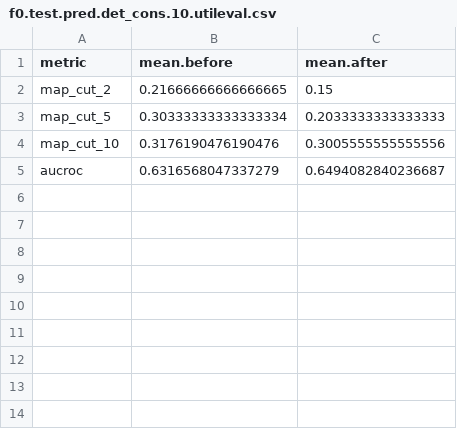
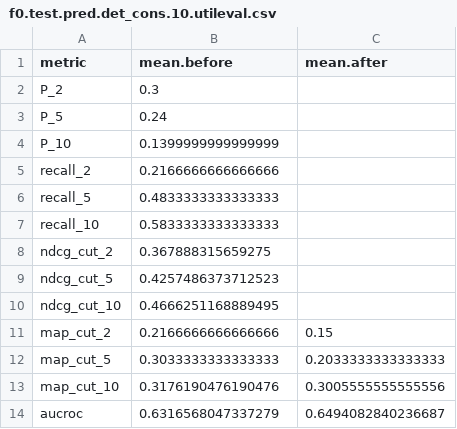
Before and after one commit to fani-lab/Adila, a CSV file: output/toy.dblp.v12.json/bnn/t31.s11.m13.l[100].lr0.1.b4096.e20.s1/rerank/f0.test.pred.det_cons.10.utileval.csv, drawn as a sheet.

Commit message:
code refactor for utileval before and after.

```diff
--- a/output/toy.dblp.v12.json/bnn/t31.s11.m13.l[100].lr0.1.b4096.e20.s1/rerank/f0.test.pred.det_cons.10.utileval.csv
+++ b/output/toy.dblp.v12.json/bnn/t31.s11.m13.l[100].lr0.1.b4096.e20.s1/rerank/f0.test.pred.det_cons.10.utileval.csv
@@ -1,4 +1,13 @@
 metric,mean.before,mean.after
-map_cut_2,0.21666666666666665,0.15
-map_cut_5,0.30333333333333334,0.2033333333333333
+P_2,0.3,
+P_5,0.24,
+P_10,0.1399999999999999,
+recall_2,0.2166666666666666,
+recall_5,0.4833333333333333,
+recall_10,0.5833333333333333,
+ndcg_cut_2,0.367888315659275,
+ndcg_cut_5,0.4257486373712523,
+ndcg_cut_10,0.4666251168889495,
+map_cut_2,0.2166666666666666,0.15
+map_cut_5,0.3033333333333333,0.2033333333333333
 map_cut_10,0.3176190476190476,0.3005555555555556
```
Also changed, not shown: output/toy.dblp.v12.json/bnn/t31.s11.m13.l[100].lr0.1.b4096.e20.s1/rerank/f1.test.pred.det_cons.10.utileval.csv, 2 other files.
